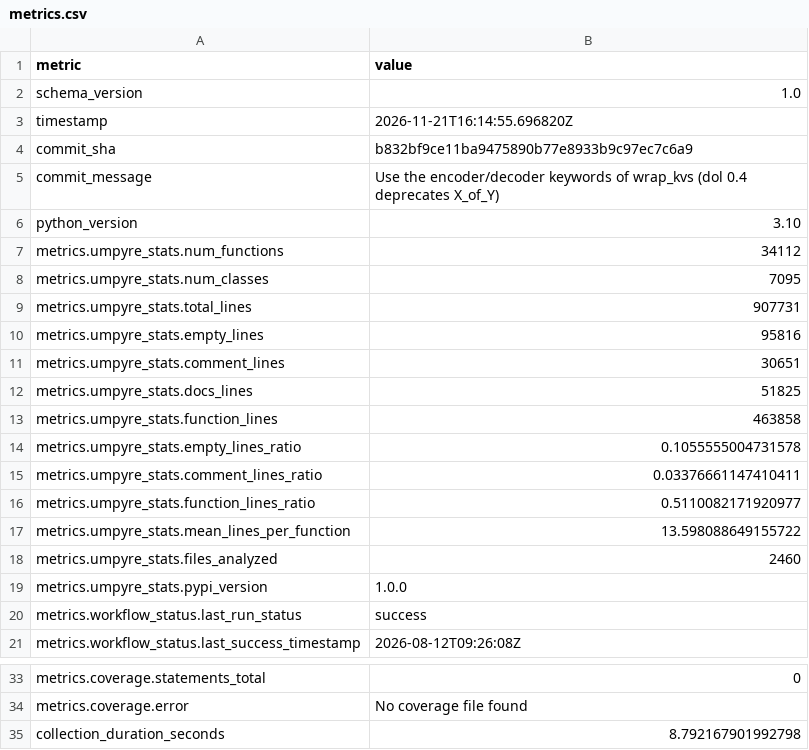
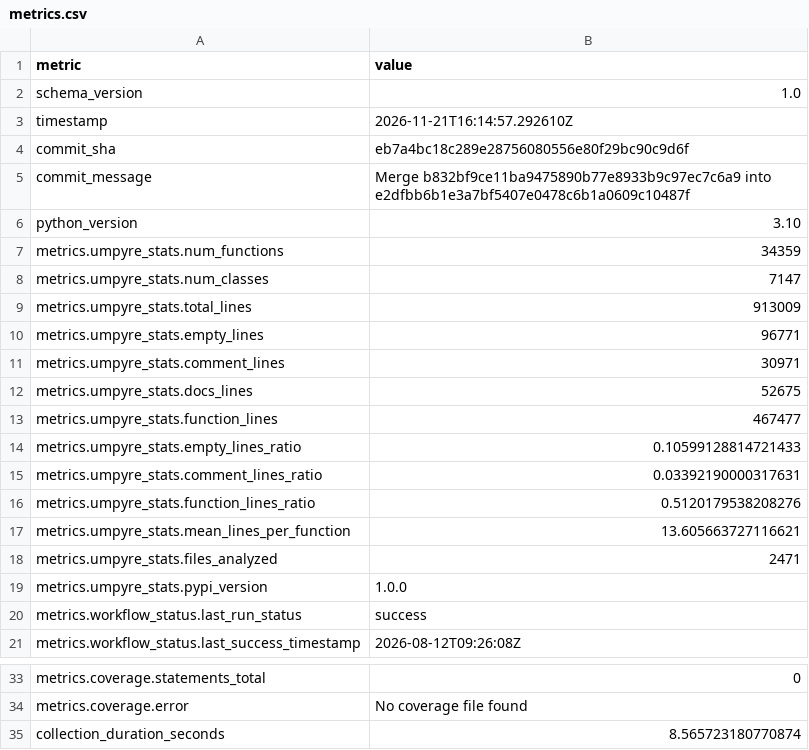
Before and after one commit to i2mint/s3dol, a CSV file: metrics.csv, drawn as a sheet; only a part is shown, gaps mark what is left out.

Commit message:
Update metrics for eb7a4bc

```diff
--- a/metrics.csv
+++ b/metrics.csv
@@ -2,18 +2,18 @@ metric,value
 schema_version,1.0
-timestamp,2026-11-21T16:14:55.696820Z
-commit_sha,b832bf9ce11ba9475890b77e8933b9c97ec7c6a9
-commit_message,Use the encoder/decoder keywords of wrap_kvs (dol 0.4 deprecates X_of_Y)
+timestamp,2026-11-21T16:14:57.292610Z
+commit_sha,eb7a4bc18c289e28756080556e80f29bc90c9d6f
+commit_message,Merge b832bf9ce11ba9475890b77e8933b9c97ec7c6a9 into e2dfbb6b1e3a7bf5407e0478c6b1a0609c10487f
 python_version,3.10
-metrics.umpyre_stats.num_functions,34112
-metrics.umpyre_stats.num_classes,7095
-metrics.umpyre_stats.total_lines,907731
-metrics.umpyre_stats.empty_lines,95816
-metrics.umpyre_stats.comment_lines,30651
-metrics.umpyre_stats.docs_lines,51825
-metrics.umpyre_stats.function_lines,463858
-metrics.umpyre_stats.empty_lines_ratio,0.1055555004731578
-metrics.umpyre_stats.comment_lines_ratio,0.03376661147410411
-metrics.umpyre_stats.function_lines_ratio,0.5110082171920977
-metrics.umpyre_stats.mean_lines_per_function,13.598088649155722
-metrics.umpyre_stats.files_analyzed,2460
+metrics.umpyre_stats.num_functions,34359
+metrics.umpyre_stats.num_classes,7147
+metrics.umpyre_stats.total_lines,913009
+metrics.umpyre_stats.empty_lines,96771
+metrics.umpyre_stats.comment_lines,30971
+metrics.umpyre_stats.docs_lines,52675
+metrics.umpyre_stats.function_lines,467477
+metrics.umpyre_stats.empty_lines_ratio,0.10599128814721433
+metrics.umpyre_stats.comment_lines_ratio,0.03392190000317631
+metrics.umpyre_stats.function_lines_ratio,0.5120179538208276
+metrics.umpyre_stats.mean_lines_per_function,13.605663727116621
+metrics.umpyre_stats.files_analyzed,2471
 metrics.umpyre_stats.pypi_version,1.0.0
@@ -38,2 +38,2 @@ metrics.coverage.statements_total,0
 metrics.coverage.error,No coverage file found
-collection_duration_seconds,8.792167901992798
+collection_duration_seconds,8.565723180770874
```
Also changed, not shown: 2 other files.
